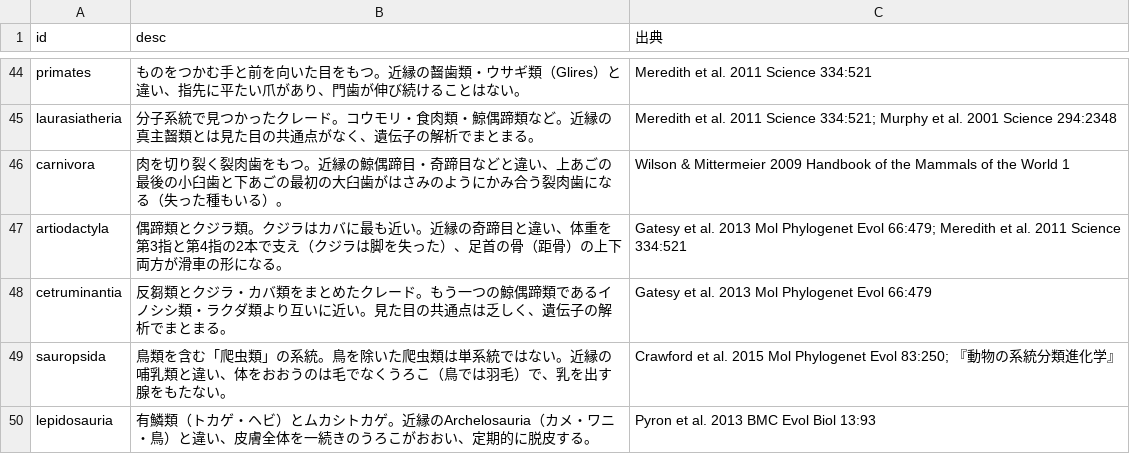
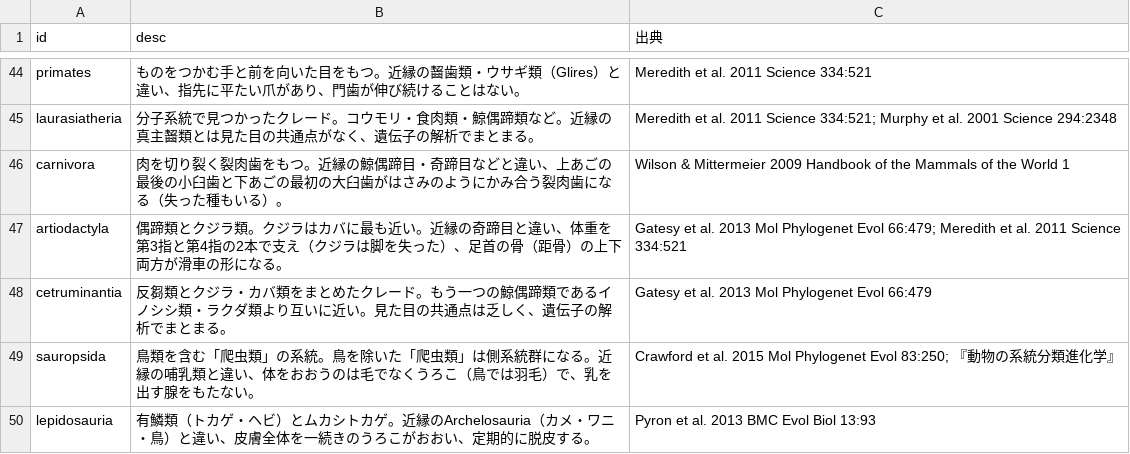
Before and after one commit to cladle/cladle, a TSV file: tools/clade_desc_main.tsv, drawn as a sheet; only a part is shown, gaps mark what is left out; the diff covers the shown part only.

```diff
--- a/tools/clade_desc_main.tsv
+++ b/tools/clade_desc_main.tsv
@@ -48,3 +48,3 @@ artiodactyla	偶蹄類とクジラ類。クジラはカバに最も近い。近
 cetruminantia	反芻類とクジラ・カバ類をまとめたクレード。もう一つの鯨偶蹄類であるイノシシ類・ラクダ類より互いに近い。見た目の共通点は乏しく、遺伝子の解析でまとまる。	Gatesy et al. 2013 Mol Phylogenet Evol 66:479
-sauropsida	鳥類を含む「爬虫類」の系統。鳥を除いた爬虫類は単系統ではない。近縁の哺乳類と違い、体をおおうのは毛でなくうろこ（鳥では羽毛）で、乳を出す腺をもたない。	Crawford et al. 2015 Mol Phylogenet Evol 83:250; 『動物の系統分類進化学』
+sauropsida	鳥類を含む「爬虫類」の系統。鳥を除いた「爬虫類」は側系統群になる。近縁の哺乳類と違い、体をおおうのは毛でなくうろこ（鳥では羽毛）で、乳を出す腺をもたない。	Crawford et al. 2015 Mol Phylogenet Evol 83:250; 『動物の系統分類進化学』
 lepidosauria	有鱗類（トカゲ・ヘビ）とムカシトカゲ。近縁のArchelosauria（カメ・ワニ・鳥）と違い、皮膚全体を一続きのうろこがおおい、定期的に脱皮する。	Pyron et al. 2013 BMC Evol Biol 13:93
```
Also changed, not shown: 7 edited cells elsewhere in this file, 14 other files.
